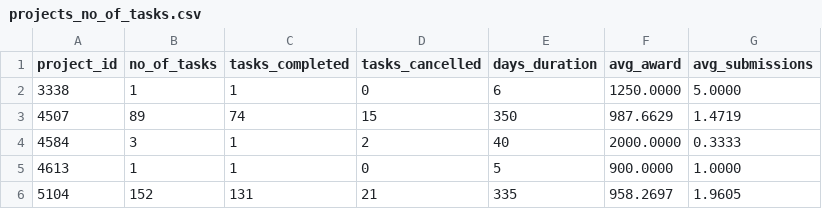
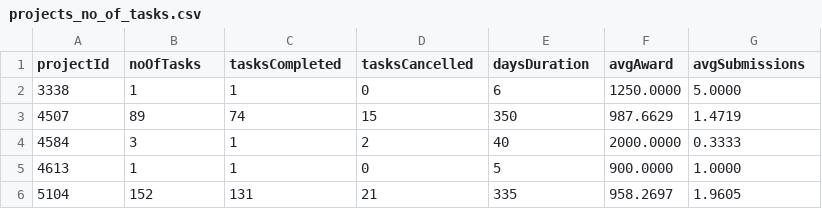
Before and after one commit to srflorea/tc, a CSV file: gui/data/projects_no_of_tasks.csv, drawn as a sheet; only a part is shown.

Commit message:
Changed projects page to comunicate with the ws.

```diff
--- a/gui/data/projects_no_of_tasks.csv
+++ b/gui/data/projects_no_of_tasks.csv
@@ -1,2 +1,2 @@
-project_id,no_of_tasks,tasks_completed,tasks_cancelled,days_duration,avg_award,avg_submissions
+projectId,noOfTasks,tasksCompleted,tasksCancelled,daysDuration,avgAward,avgSubmissions
 3338,1,1,0,6,1250.0000,5.0000
```
Also changed, not shown: 1 other file.
